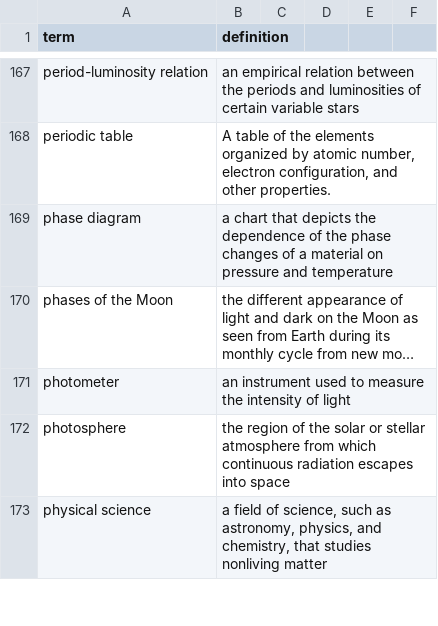
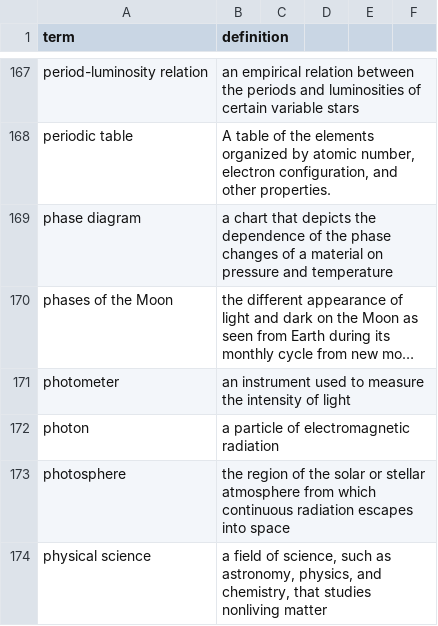
Before and after one commit to rachelmastrapa-dev/OER-Solar-System, a CSV file: chapters/solar-system-key-terms.csv, drawn as a sheet; only a part is shown, gaps mark what is left out; long unchanged cells end in …; the diff names each change by its address in the sheet, - before the commit and + after, or states it on an @@ line.

```diff
--- a/chapters/solar-system-key-terms.csv
+++ b/chapters/solar-system-key-terms.csv
+row 172: photon | a particle of electromagnetic radiation
```
Also changed, not shown: 3 other files.
